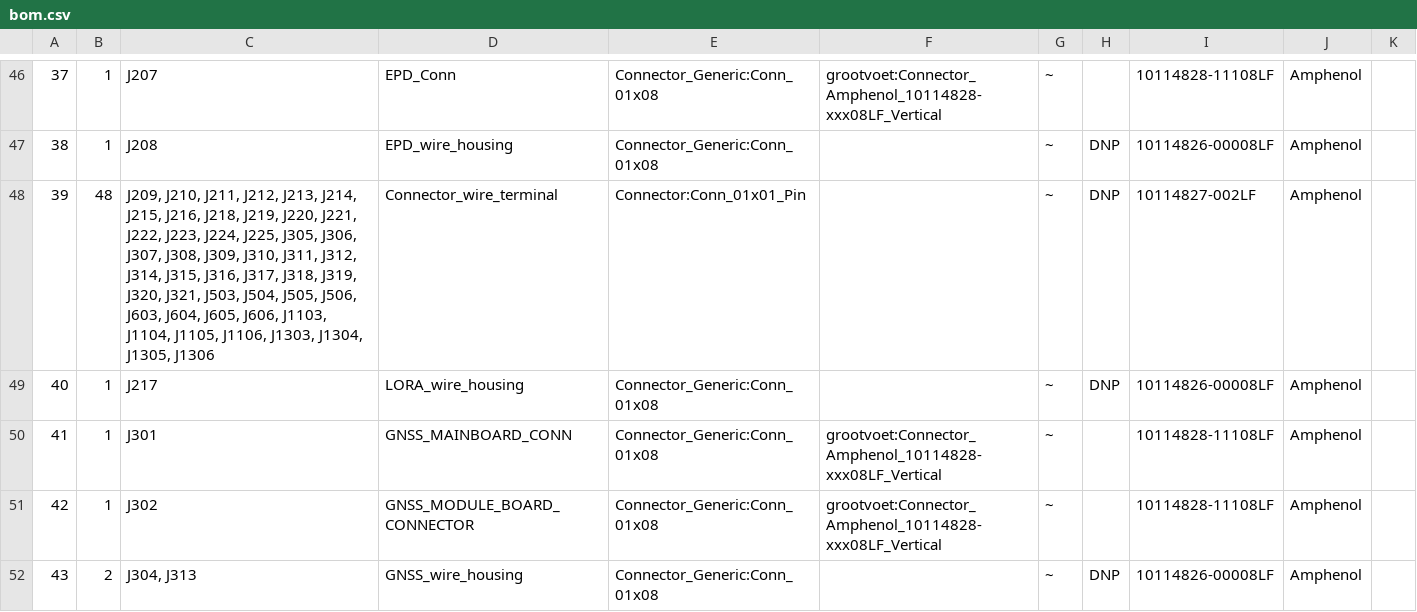
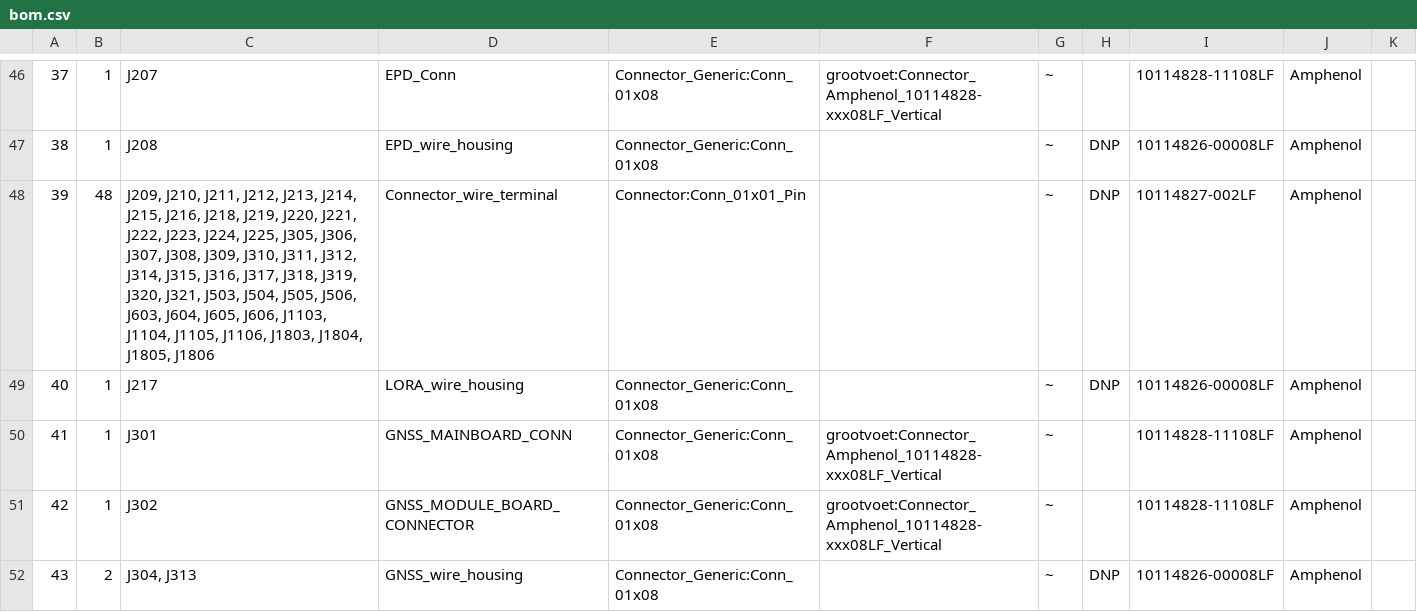
Before and after one commit to CMGeldenhuys/kleinvoet, a CSV file: production/bom.csv, drawn as a sheet; only a part is shown, gaps mark what is left out; the diff covers the shown part only.

```diff
--- a/production/bom.csv
+++ b/production/bom.csv
@@ -47,3 +47,3 @@
 "38","1","J208","EPD_wire_housing","Connector_Generic:Conn_01x08","","~","DNP","10114826-00008LF","Amphenol",""
-"39","48","J209, J210, J211, J212, J213, J214, J215, J216, J218, J219, J220, J221, J222, J223, J224, J225, J305, J306, J307, J308, J309, J310, J311, J312, J314, J315, J316, J317, J318, J319, J320, J321, J503, J504, J505, J506, J603, J604, J605, J606, J1103, J1104, J1105, J1106, J1303, J1304, J1305, J1306","Connector_wire_terminal","Connector:Conn_01x01_Pin","","~","DNP","10114827-002LF","Amphenol",""
+"39","48","J209, J210, J211, J212, J213, J214, J215, J216, J218, J219, J220, J221, J222, J223, J224, J225, J305, J306, J307, J308, J309, J310, J311, J312, J314, J315, J316, J317, J318, J319, J320, J321, J503, J504, J505, J506, J603, J604, J605, J606, J1103, J1104, J1105, J1106, J1803, J1804, J1805, J1806","Connector_wire_terminal","Connector:Conn_01x01_Pin","","~","DNP","10114827-002LF","Amphenol",""
 "40","1","J217","LORA_wire_housing","Connector_Generic:Conn_01x08","","~","DNP","10114826-00008LF","Amphenol",""
```
Also changed, not shown: 15 edited cells elsewhere in this file, 1 other file.
